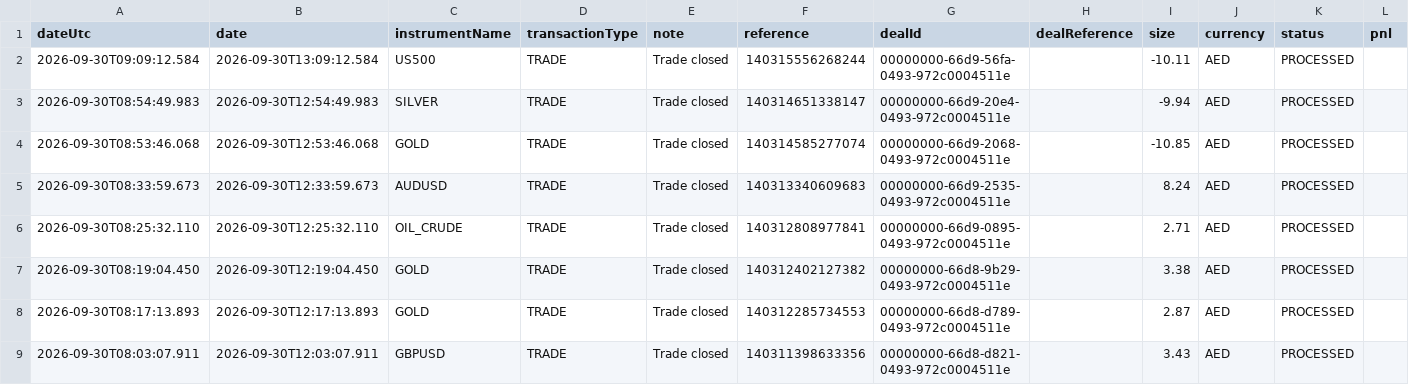
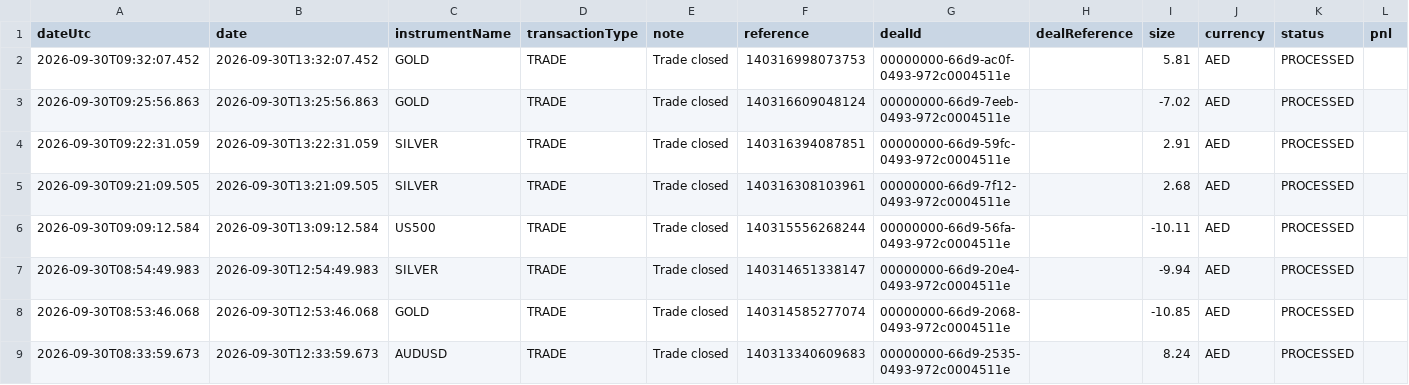
Before and after one commit to alameenahmed318-bit/capital.com-metal-trading-bot, a CSV file: broker_trade_ledger.csv, drawn as a sheet; only a part is shown; the shorter side is filled out with more unchanged rows; rows hold the shown columns only; the diff names each change by its address in the sheet, - before the commit and + after, or states it on an @@ line.

```diff
--- a/broker_trade_ledger.csv
+++ b/broker_trade_ledger.csv
+row 2: 2026-09-30T09:32:07.452 | 2026-09-30T13:32:07.452 | GOLD | TRADE | Trade closed | 140316998073753 | 00000000-66d9-ac0f-0493-972c0004511e |  | 5.81 | AED | PROCESSED
+row 3: 2026-09-30T09:25:56.863 | 2026-09-30T13:25:56.863 | GOLD | TRADE | Trade closed | 140316609048124 | 00000000-66d9-7eeb-0493-972c0004511e |  | -7.02 | AED | PROCESSED
+row 4: 2026-09-30T09:22:31.059 | 2026-09-30T13:22:31.059 | SILVER | TRADE | Trade closed | 140316394087851 | 00000000-66d9-59fc-0493-972c0004511e |  | 2.91 | AED | PROCESSED
+row 5: 2026-09-30T09:21:09.505 | 2026-09-30T13:21:09.505 | SILVER | TRADE | Trade closed | 140316308103961 | 00000000-66d9-7f12-0493-972c0004511e |  | 2.68 | AED | PROCESSED
```
Also changed, not shown: 2 other files.
